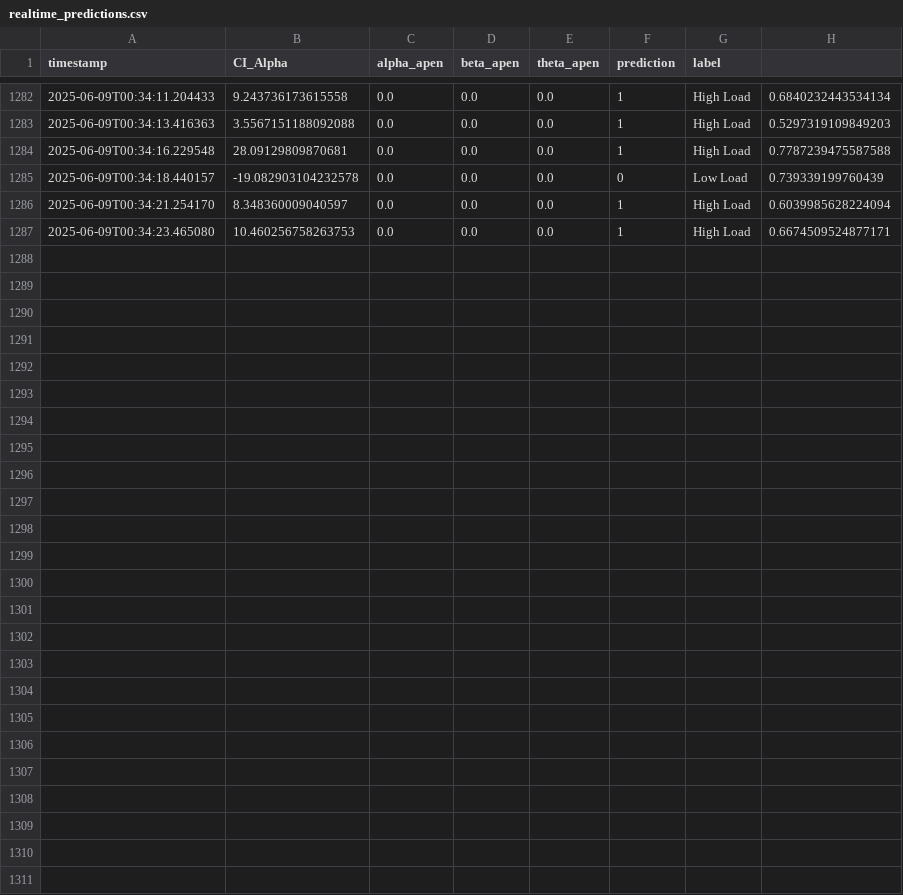
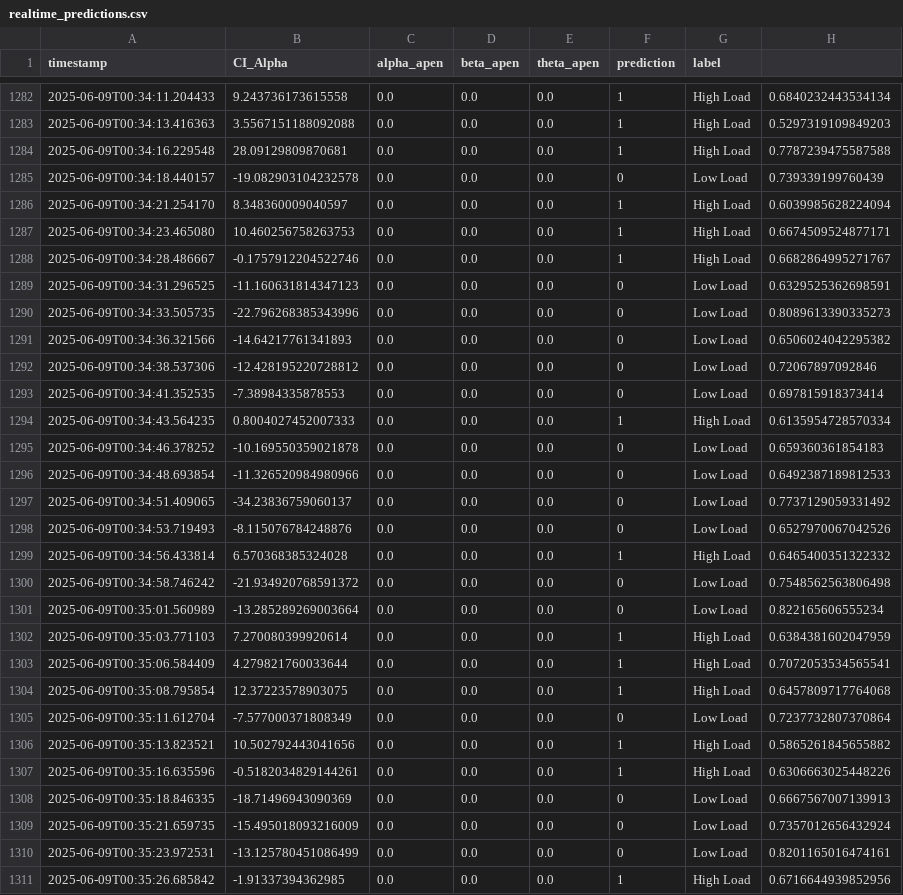
Before and after one commit to nithya1365/cognitive-test-compass, a CSV file: ui-files/src/components/backend/realtime_predictions.csv, drawn as a sheet; only a part is shown, gaps mark what is left out; the diff names each change by its address in the sheet, - before the commit and + after, or states it on an @@ line.

Commit message:
not working in console

```diff
--- a/ui-files/src/components/backend/realtime_predictions.csv
+++ b/ui-files/src/components/backend/realtime_predictions.csv
+row 1288: 2025-06-09T00:34:28.486667 | -0.1757912204522746 | 0.0 | 0.0 | 0.0 | 1 | High Load | 0.6682864995271767
+row 1289: 2025-06-09T00:34:31.296525 | -11.160631814347123 | 0.0 | 0.0 | 0.0 | 0 | Low Load | 0.6329525362698591
+row 1290: 2025-06-09T00:34:33.505735 | -22.796268385343996 | 0.0 | 0.0 | 0.0 | 0 | Low Load | 0.8089613390335273
+row 1291: 2025-06-09T00:34:36.321566 | -14.64217761341893 | 0.0 | 0.0 | 0.0 | 0 | Low Load | 0.6506024042295382
+row 1292: 2025-06-09T00:34:38.537306 | -12.428195220728812 | 0.0 | 0.0 | 0.0 | 0 | Low Load | 0.72067897092846
+row 1293: 2025-06-09T00:34:41.352535 | -7.38984335878553 | 0.0 | 0.0 | 0.0 | 0 | Low Load | 0.697815918373414
+row 1294: 2025-06-09T00:34:43.564235 | 0.8004027452007333 | 0.0 | 0.0 | 0.0 | 1 | High Load | 0.6135954728570334
+row 1295: 2025-06-09T00:34:46.378252 | -10.169550359021878 | 0.0 | 0.0 | 0.0 | 0 | Low Load | 0.659360361854183
+row 1296: 2025-06-09T00:34:48.693854 | -11.326520984980966 | 0.0 | 0.0 | 0.0 | 0 | Low Load | 0.6492387189812533
+row 1297: 2025-06-09T00:34:51.409065 | -34.23836759060137 | 0.0 | 0.0 | 0.0 | 0 | Low Load | 0.7737129059331492
+row 1298: 2025-06-09T00:34:53.719493 | -8.115076784248876 | 0.0 | 0.0 | 0.0 | 0 | Low Load | 0.6527970067042526
+row 1299: 2025-06-09T00:34:56.433814 | 6.570368385324028 | 0.0 | 0.0 | 0.0 | 1 | High Load | 0.6465400351322332
+row 1300: 2025-06-09T00:34:58.746242 | -21.934920768591372 | 0.0 | 0.0 | 0.0 | 0 | Low Load | 0.7548562563806498
+row 1301: 2025-06-09T00:35:01.560989 | -13.285289269003664 | 0.0 | 0.0 | 0.0 | 0 | Low Load | 0.822165606555234
+row 1302: 2025-06-09T00:35:03.771103 | 7.270080399920614 | 0.0 | 0.0 | 0.0 | 1 | High Load | 0.6384381602047959
+row 1303: 2025-06-09T00:35:06.584409 | 4.279821760033644 | 0.0 | 0.0 | 0.0 | 1 | High Load | 0.7072053534565541
+row 1304: 2025-06-09T00:35:08.795854 | 12.37223578903075 | 0.0 | 0.0 | 0.0 | 1 | High Load | 0.6457809717764068
+row 1305: 2025-06-09T00:35:11.612704 | -7.577000371808349 | 0.0 | 0.0 | 0.0 | 0 | Low Load | 0.7237732807370864
+row 1306: 2025-06-09T00:35:13.823521 | 10.502792443041656 | 0.0 | 0.0 | 0.0 | 1 | High Load | 0.5865261845655882
+row 1307: 2025-06-09T00:35:16.635596 | -0.5182034829144261 | 0.0 | 0.0 | 0.0 | 1 | High Load | 0.6306663025448226
+row 1308: 2025-06-09T00:35:18.846335 | -18.71496943090369 | 0.0 | 0.0 | 0.0 | 0 | Low Load | 0.6667567007139913
+row 1309: 2025-06-09T00:35:21.659735 | -15.495018093216009 | 0.0 | 0.0 | 0.0 | 0 | Low Load | 0.7357012656432924
+row 1310: 2025-06-09T00:35:23.972531 | -13.125780451086499 | 0.0 | 0.0 | 0.0 | 0 | Low Load | 0.8201165016474161
+row 1311: 2025-06-09T00:35:26.685842 | -1.91337394362985 | 0.0 | 0.0 | 0.0 | 1 | High Load | 0.6716644939852956
```
